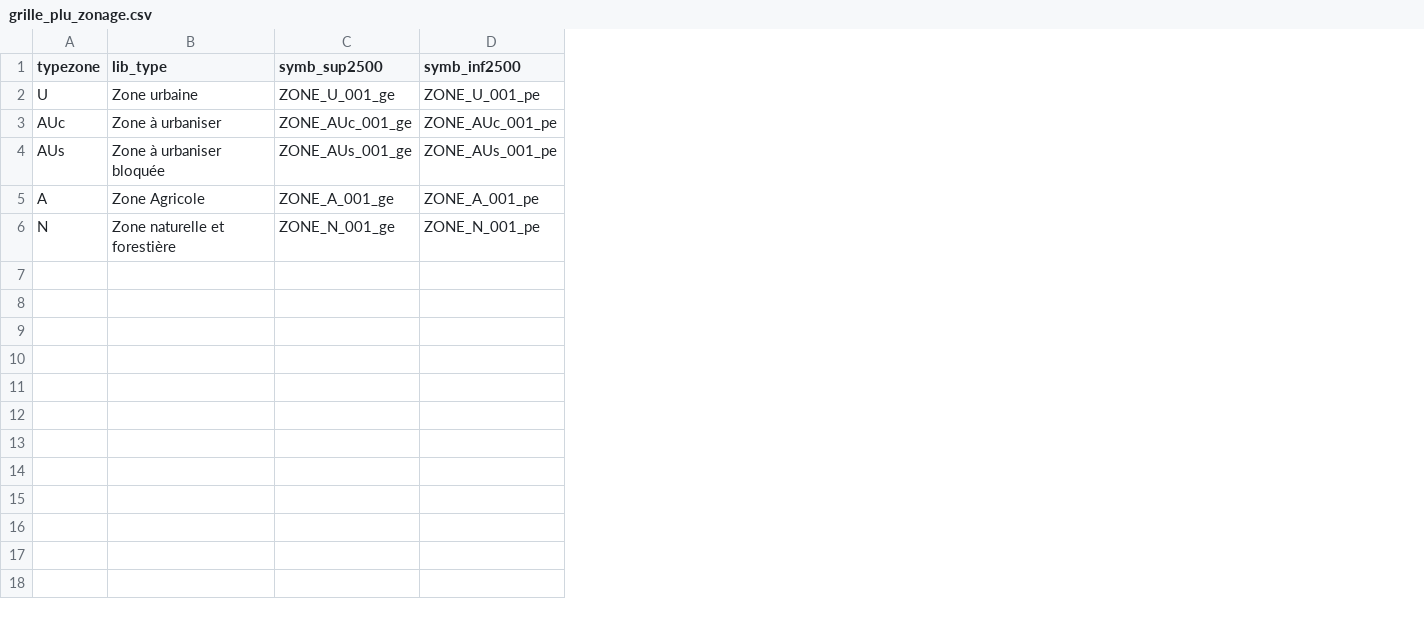
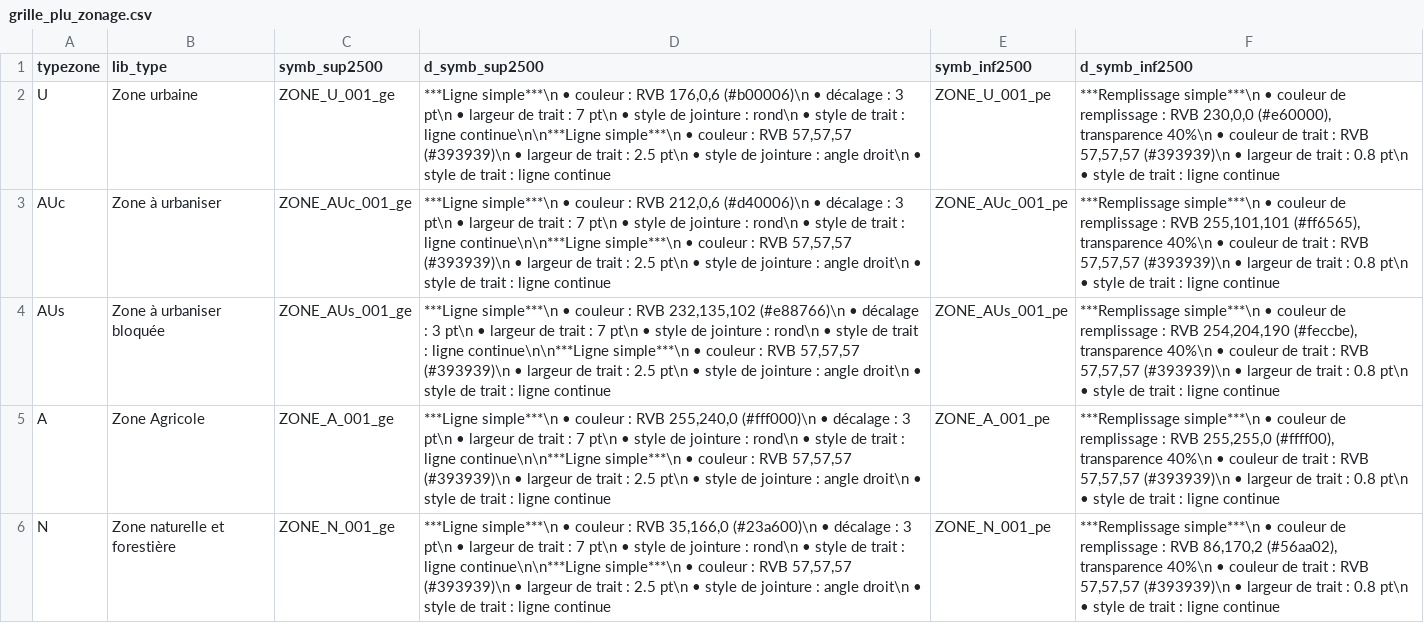
Before and after one commit to cnigfr/DDU-SG5-SYMBOLISATION, a CSV file: __outils-agp-python-gdb__/grille_plu_zonage.csv, drawn as a sheet; the diff names each change by its address in the sheet, - before the commit and + after, or states it on an @@ line.

```diff
--- a/__outils-agp-python-gdb__/grille_plu_zonage.csv
+++ b/__outils-agp-python-gdb__/grille_plu_zonage.csv
+column D (d_symb_sup2500), rows 2-6: ***Ligne simple***\n • couleur : RVB 176,0,6 (#b00006)\n • décalage : 3 pt\n • largeur de trait : 7 pt\n • style de jointure : rond\n • style de trait : ligne continue\n\n***Ligne simple***\n • couleur : RVB 57,57,57 (#393939)\n • largeur de trait : 2.5 pt\n • style de jointure : angle droit\n • style de trait : ligne continue | ***Ligne simple***\n • couleur : RVB 212,0,6 (#d40006)\n • décalage : 3 pt\n • largeur de trait : 7 pt\n • style de jointure : rond\n • style de trait : ligne continue\n\n***Ligne simple***\n • couleur : RVB 57,57,57 (#393939)\n • largeur de trait : 2.5 pt\n • style de jointure : angle droit\n • style de trait : ligne continue | ***Ligne simple***\n • couleur : RVB 232,135,102 (#e88766)\n • décalage : 3 pt\n • largeur de trait : 7 pt\n • style de jointure : rond\n • style de trait : ligne continue\n\n***Ligne simple***\n • couleur : RVB 57,57,57 (#393939)\n • largeur de trait : 2.5 pt\n • style de jointure : angle droit\n • style de trait : ligne continue | ***Ligne simple***\n • couleur : RVB 255,240,0 (#fff000)\n • décalage : 3 pt\n • largeur de trait : 7 pt\n • style de jointure : rond\n • style de trait : ligne continue\n\n***Ligne simple***\n • couleur : RVB 57,57,57 (#393939)\n • largeur de trait : 2.5 pt\n • style de jointure : angle droit\n • style de trait : ligne continue | ***Ligne simple***\n • couleur : RVB 35,166,0 (#23a600)\n • décalage : 3 pt\n • largeur de trait : 7 pt\n • style de jointure : rond\n • style de trait : ligne continue\n\n***Ligne simple***\n • couleur : RVB 57,57,57 (#393939)\n • largeur de trait : 2.5 pt\n • style de jointure : angle droit\n • style de trait : ligne continue
+column F (d_symb_inf2500), rows 2-6: ***Remplissage simple***\n • couleur de remplissage : RVB 230,0,0 (#e60000), transparence 40%\n • couleur de trait : RVB 57,57,57 (#393939)\n • largeur de trait : 0.8 pt\n • style de trait : ligne continue | ***Remplissage simple***\n • couleur de remplissage : RVB 255,101,101 (#ff6565), transparence 40%\n • couleur de trait : RVB 57,57,57 (#393939)\n • largeur de trait : 0.8 pt\n • style de trait : ligne continue | ***Remplissage simple***\n • couleur de remplissage : RVB 254,204,190 (#feccbe), transparence 40%\n • couleur de trait : RVB 57,57,57 (#393939)\n • largeur de trait : 0.8 pt\n • style de trait : ligne continue | ***Remplissage simple***\n • couleur de remplissage : RVB 255,255,0 (#ffff00), transparence 40%\n • couleur de trait : RVB 57,57,57 (#393939)\n • largeur de trait : 0.8 pt\n • style de trait : ligne continue | ***Remplissage simple***\n • couleur de remplissage : RVB 86,170,2 (#56aa02), transparence 40%\n • couleur de trait : RVB 57,57,57 (#393939)\n • largeur de trait : 0.8 pt\n • style de trait : ligne continue
```
Also changed, not shown: 4 other files.
